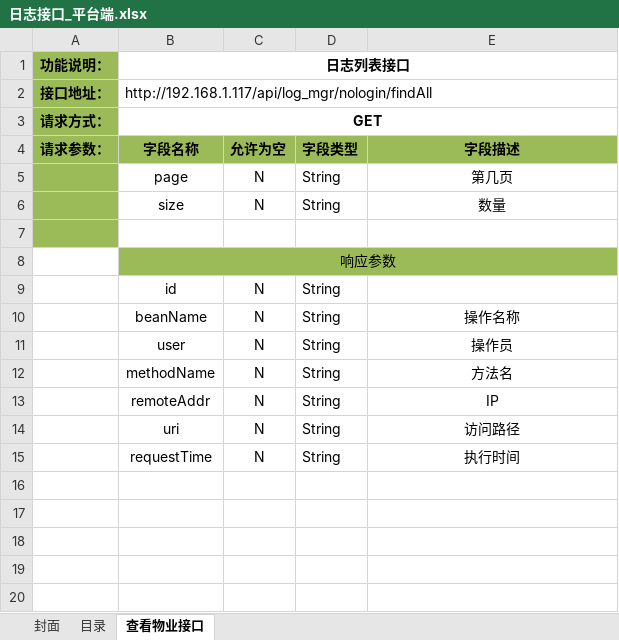
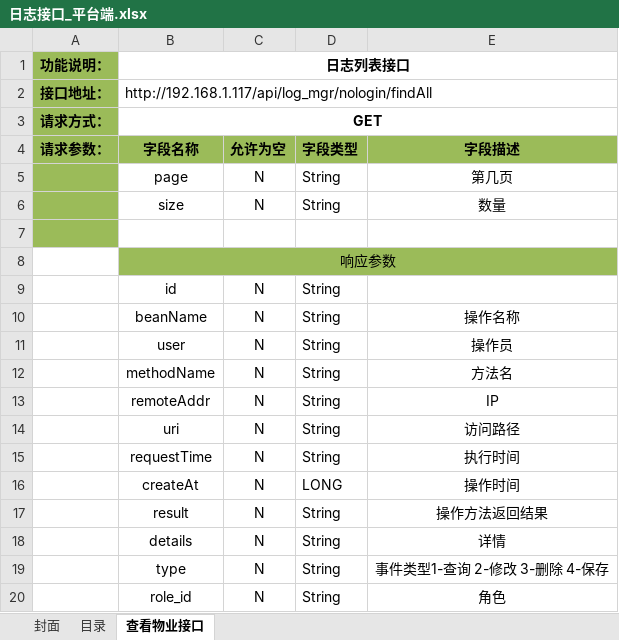
Before and after one commit to douster/design, an Excel workbook: 接口文档/日志api/日志接口_平台端.xlsx, sheet 查看物业接口, drawn as a sheet; values as stored, in another font and other column widths than the file's, no borders; the diff names each change by its address in the sheet, - before the commit and + after, or states it on an @@ line.

Commit message:
log add

```diff
--- a/接口文档/日志api/日志接口_平台端.xlsx (sheet 查看物业接口)
+++ b/接口文档/日志api/日志接口_平台端.xlsx (sheet 查看物业接口)
+row 16:  | createAt | N | LONG | 操作时间
+row 17:  | result | N | String | 操作方法返回结果
+row 18:  | details | N | String | 详情
+row 19:  | type | N | String | 事件类型1-查询 2-修改 3-删除 4-保存
+row 20:  | role_id | N | String | 角色
```
